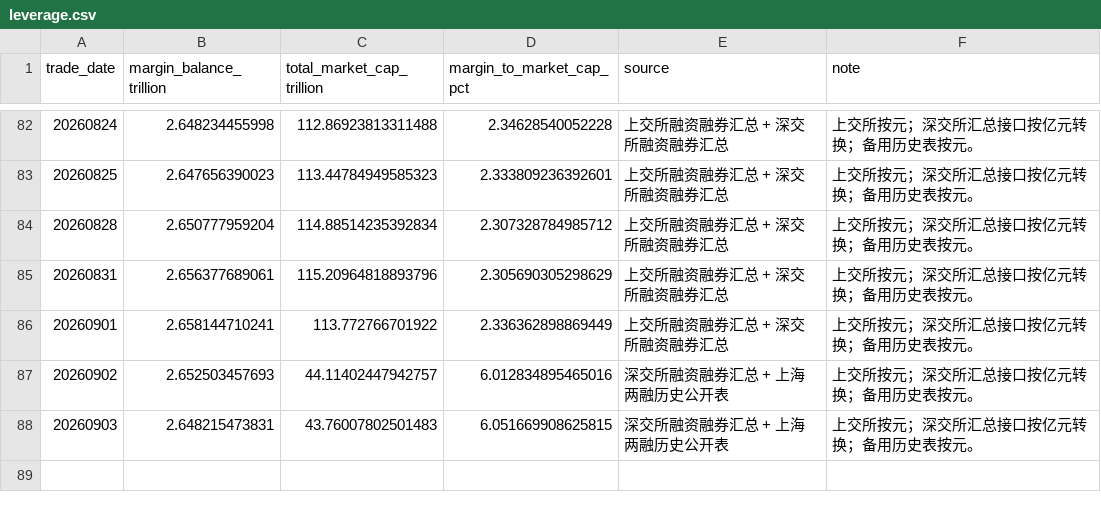
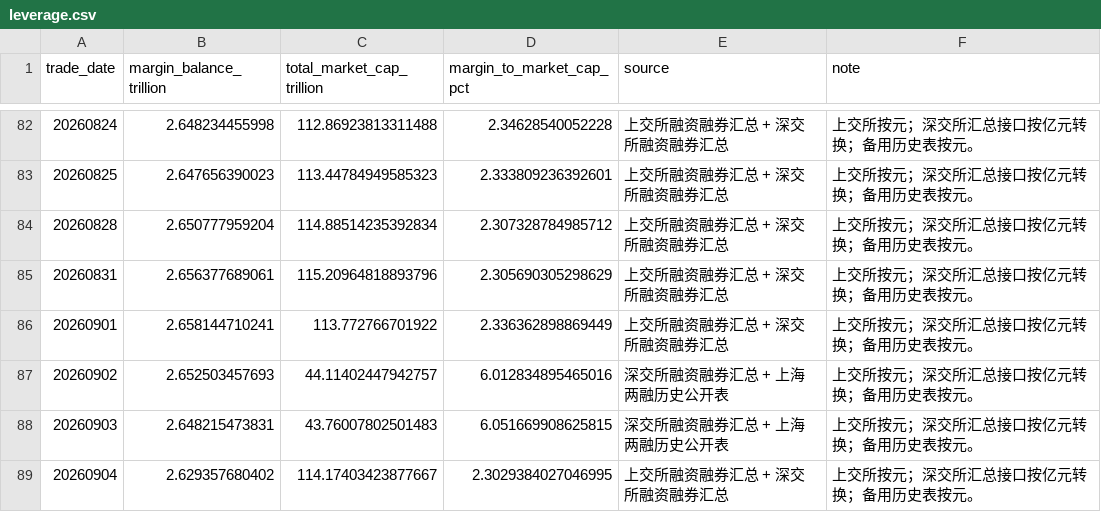
Before and after one commit to yuwxsarah/macroscope-dashboard, a CSV file: data/leverage.csv, drawn as a sheet; only a part is shown, gaps mark what is left out.

```diff
--- a/data/leverage.csv
+++ b/data/leverage.csv
@@ -88 +88,2 @@
 20260903,2.648215473831,43.76007802501483,6.051669908625815,深交所融资融券汇总 + 上海两融历史公开表,上交所按元；深交所汇总接口按亿元转换；备用历史表按元。
+20260904,2.629357680402,114.17403423877667,2.3029384027046995,上交所融资融券汇总 + 深交所融资融券汇总,上交所按元；深交所汇总接口按亿元转换；备用历史表按元。
```
Also changed, not shown: data/breadth.csv, data/crowding.csv, 6 other files.
